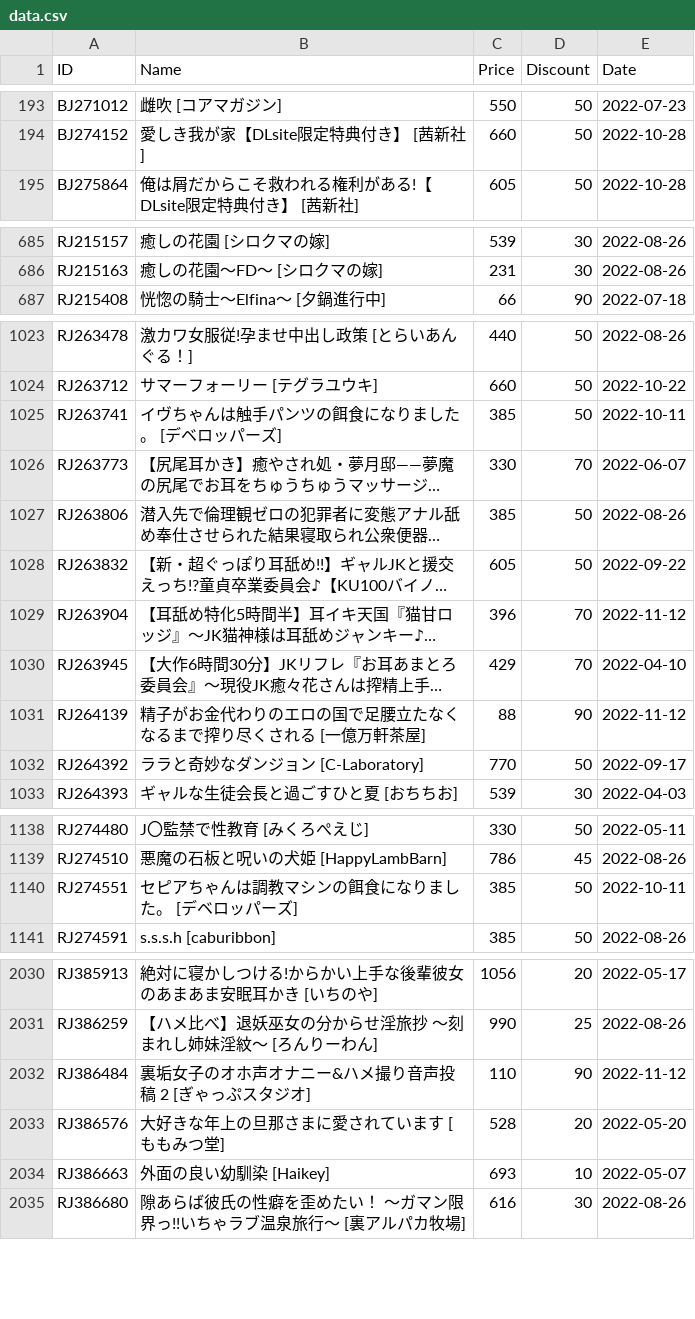
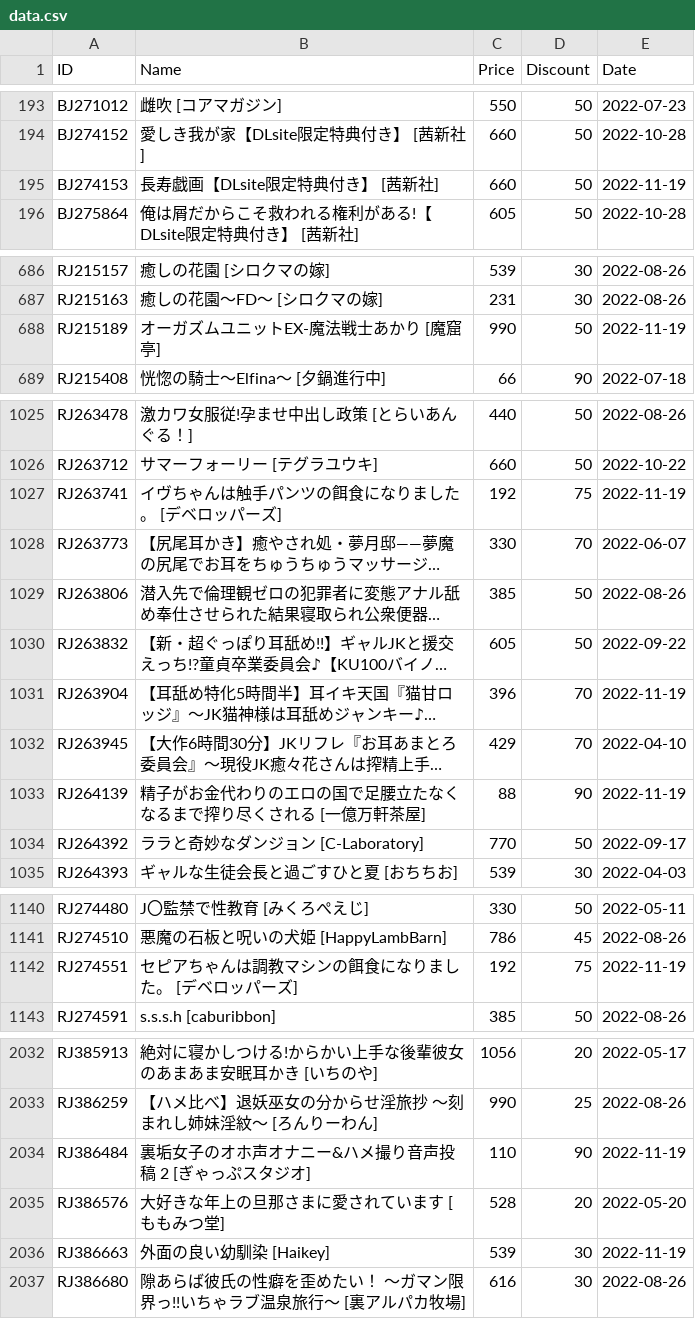
Before and after one commit to imba-tjd/DLWatcher, a CSV file: data.csv, drawn as a sheet; only a part is shown, gaps mark what is left out; long unchanged cells end in …; addresses are those after the commit; the diff covers the shown part only; the diff names each change by its address in the sheet, - before the commit and + after, or states it on an @@ line.

```diff
--- a/data.csv
+++ b/data.csv
+row 195: BJ274153 | 長寿戯画【DLsite限定特典付き】 [茜新社] | 660 | 50 | 2022-11-19
+row 688: RJ215189 | オーガズムユニットEX-魔法戦士あかり [魔窟亭] | 990 | 50 | 2022-11-19
-C1027 (Price): 385
+C1027 (Price): 192
-D1027 (Discount): 50
+D1027 (Discount): 75
-E1027 (Date): 2022-10-11
+E1027 (Date): 2022-11-19
-E1031 (Date): 2022-11-12
+E1031 (Date): 2022-11-19
-E1033 (Date): 2022-11-12
+E1033 (Date): 2022-11-19
-C1142 (Price): 385
+C1142 (Price): 192
-D1142 (Discount): 50
+D1142 (Discount): 75
-E1142 (Date): 2022-10-11
+E1142 (Date): 2022-11-19
-E2034 (Date): 2022-11-12
+E2034 (Date): 2022-11-19
-C2036 (Price): 693
+C2036 (Price): 539
-D2036 (Discount): 10
+D2036 (Discount): 30
-E2036 (Date): 2022-05-07
+E2036 (Date): 2022-11-19
```
Also changed, not shown: 55 edited cells elsewhere in this file, 1 other file.
